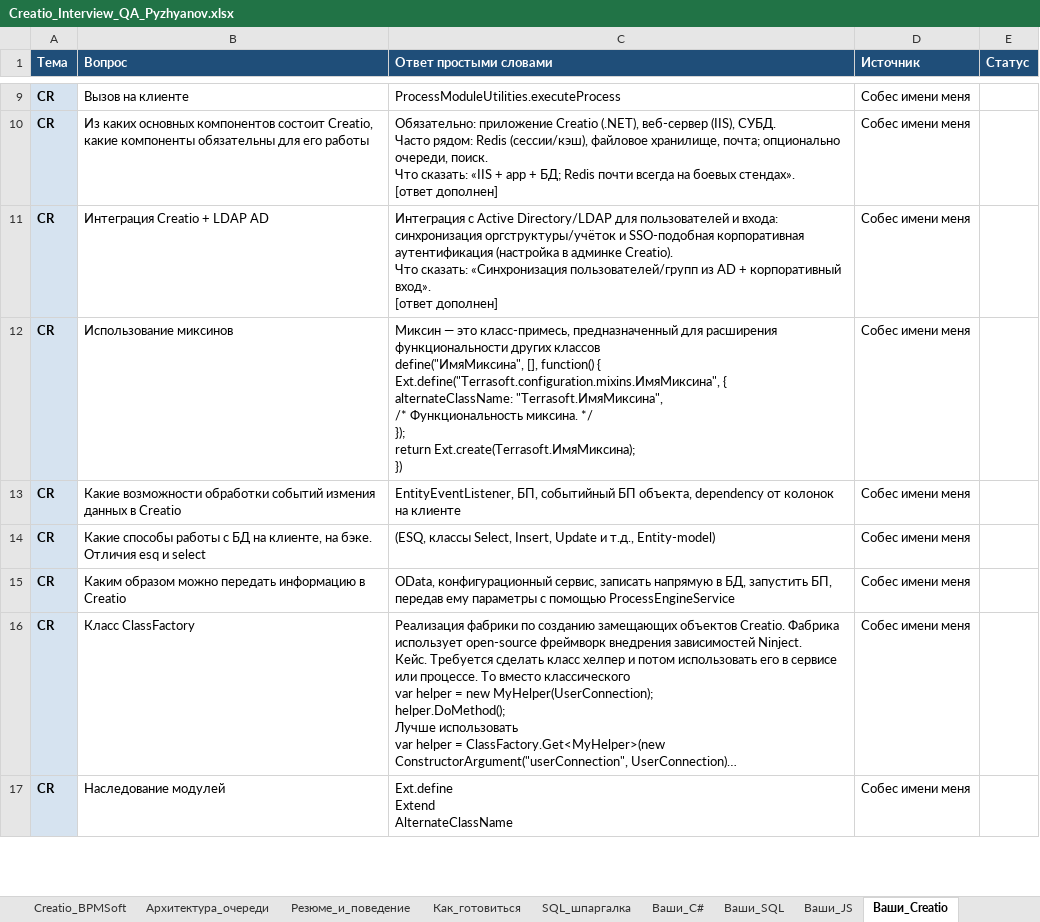
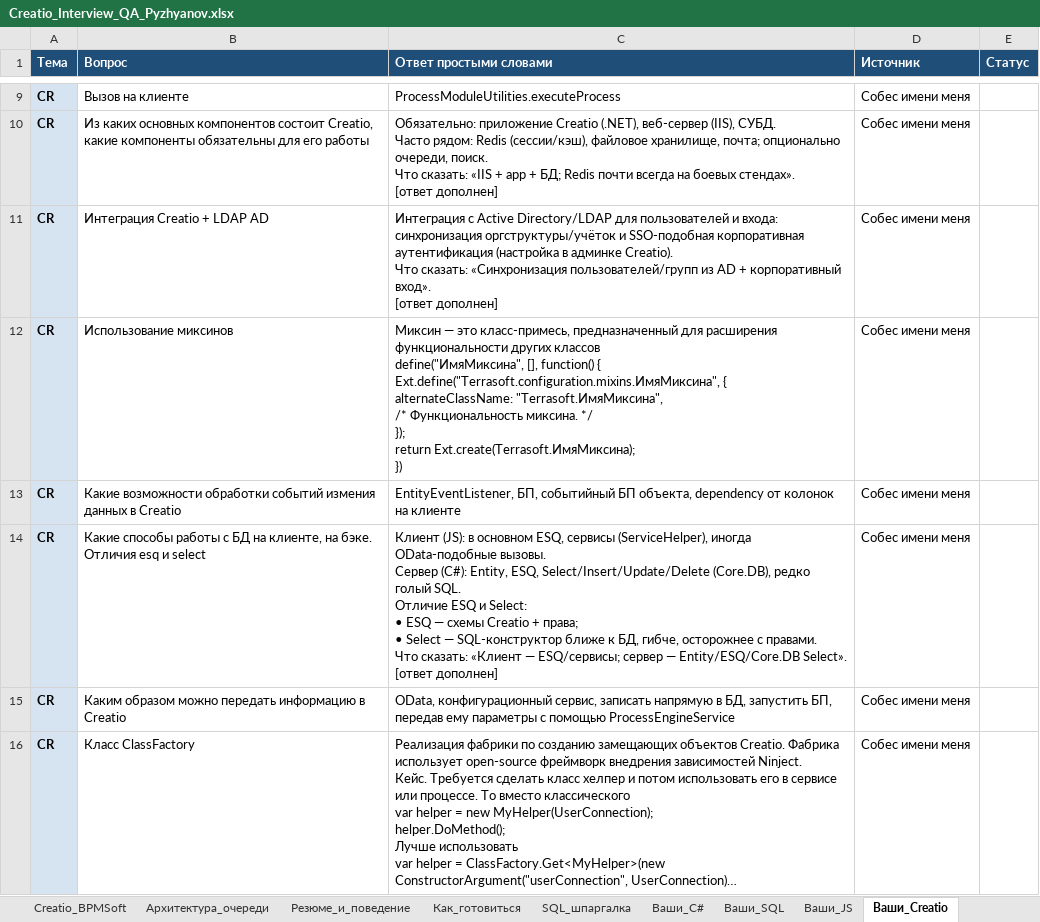
Before and after one commit to pizhyanov/cursor, an Excel workbook: Creatio_Interview/Creatio_Interview_QA_Pyzhyanov.xlsx, sheet Ваши_Creatio, drawn as a sheet; only a part is shown, gaps mark what is left out; the shorter side is filled out with more unchanged rows; long unchanged cells end in …; values as stored, in another font and other column widths than the file's, no borders; ↵ is a line break in a cell; the diff names each change by its address in the sheet, - before the commit and + after, or states it on an @@ line.

```diff
--- a/Creatio_Interview/Creatio_Interview_QA_Pyzhyanov.xlsx (sheet Ваши_Creatio)
+++ b/Creatio_Interview/Creatio_Interview_QA_Pyzhyanov.xlsx (sheet Ваши_Creatio)
-C14 (Ответ простыми словами): (ESQ, классы Select, Insert, Update и т.д., Entity-model)
+C14 (Ответ простыми словами): Клиент (JS): в основном ESQ, сервисы (ServiceHelper), иногда OData-подобные вызовы. ↵ Сервер (C#): Entity, ESQ, Select/Insert/Update/Delete (Core.DB), редко голый SQL. ↵ Отличие ESQ и Select: ↵ • ESQ — схемы Creatio + права; ↵ • Select — SQL-конструктор ближе к БД, гибче, осторожнее с правами. ↵ Что сказать: «Клиент — ESQ/сервисы; сервер — Entity/ESQ/Core.DB Select». ↵ [ответ дополнен]
```
Also changed, not shown: sheet C#, sheet Содержание, Creatio_Interview/Собеседование_Creatio_Ответы_Владислав_Пыжьянов.xlsx, 2 other files.
